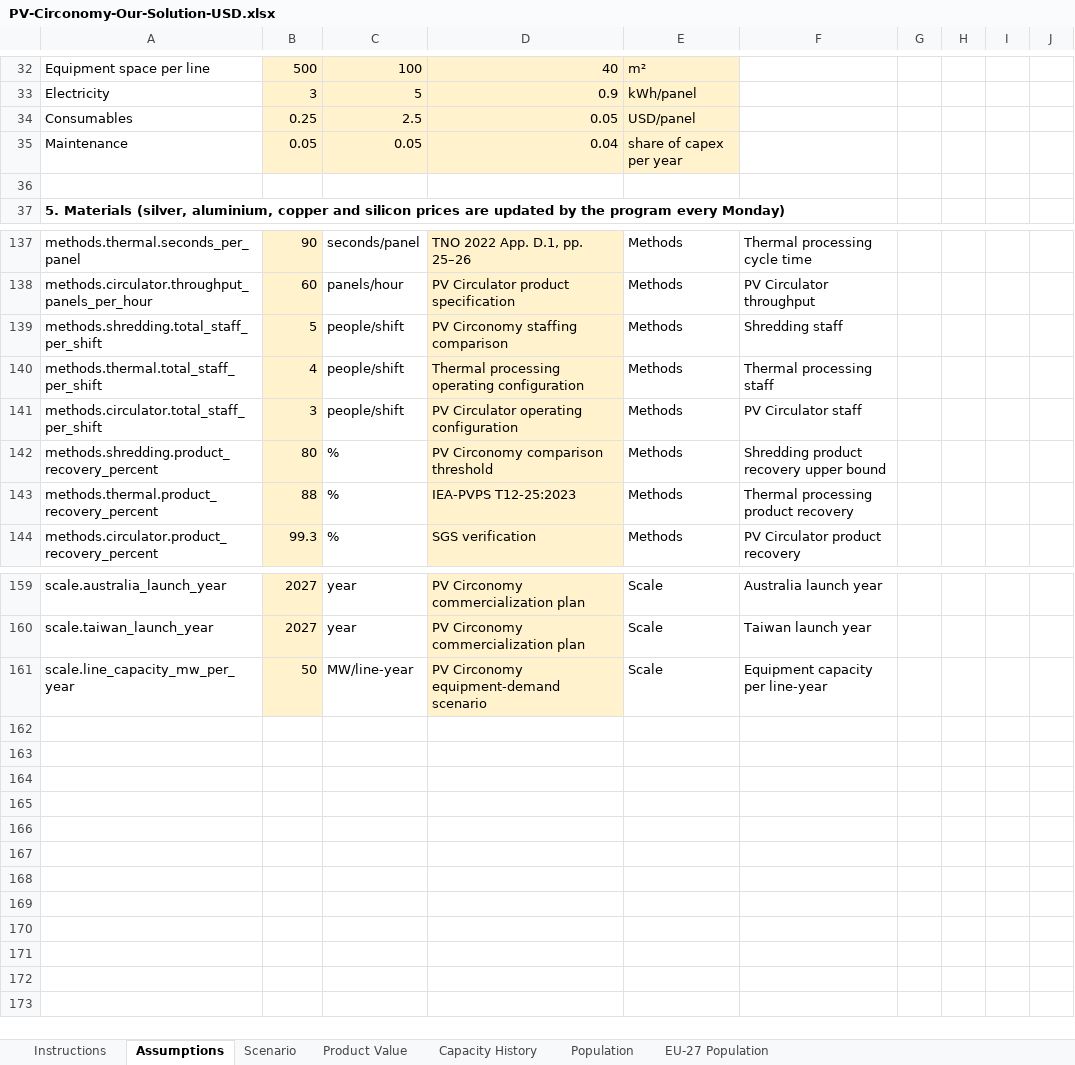
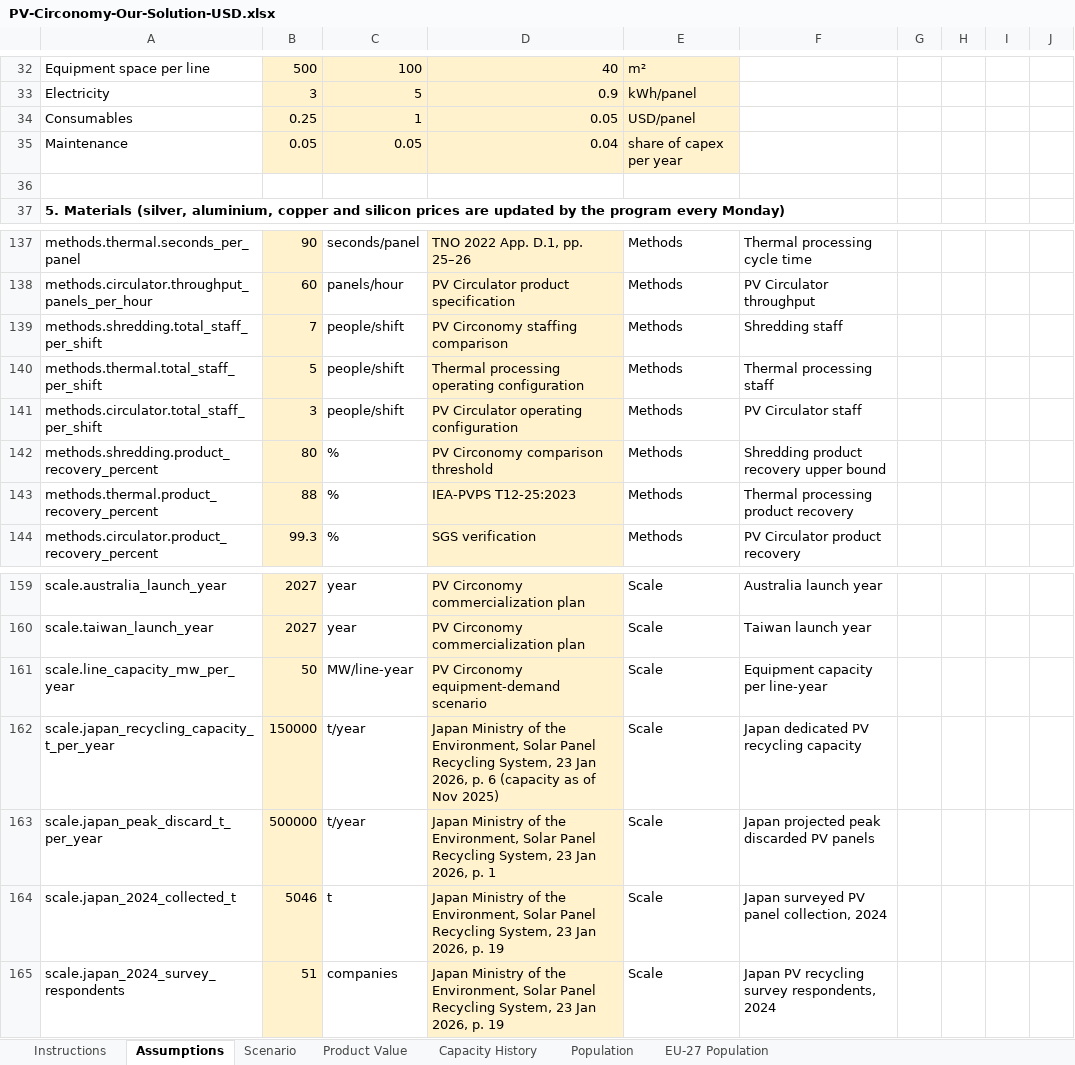
Before and after one commit to andrewhung1028/PVCirconomy, an Excel workbook: exports/PV-Circonomy-Our-Solution-USD.xlsx, sheet Assumptions, drawn as a sheet; only a part is shown, gaps mark what is left out; values as stored, in another font and other column widths than the file's, no borders; the diff names each change by its address in the sheet, - before the commit and + after, or states it on an @@ line.

Commit message:
Refine solution layout and linked assumptions

```diff
--- a/exports/PV-Circonomy-Our-Solution-USD.xlsx (sheet Assumptions)
+++ b/exports/PV-Circonomy-Our-Solution-USD.xlsx (sheet Assumptions)
-C34: 2.5
+C34: 1
-B139: 5
+B139: 7
-B140: 4
+B140: 5
+row 162: scale.japan_recycling_capacity_t_per_year | 150000 | t/year | Japan Ministry of the Environment, Solar Panel Recycling System, 23 Jan 2026, p. 6 (capacity as of Nov 2025) | Scale | Japan dedicated PV recycling capacity
+row 163: scale.japan_peak_discard_t_per_year | 500000 | t/year | Japan Ministry of the Environment, Solar Panel Recycling System, 23 Jan 2026, p. 1 | Scale | Japan projected peak discarded PV panels
+row 164: scale.japan_2024_collected_t | 5046 | t | Japan Ministry of the Environment, Solar Panel Recycling System, 23 Jan 2026, p. 19 | Scale | Japan surveyed PV panel collection, 2024
+row 165: scale.japan_2024_survey_respondents | 51 | companies | Japan Ministry of the Environment, Solar Panel Recycling System, 23 Jan 2026, p. 19 | Scale | Japan PV recycling survey respondents, 2024
```
Also changed, not shown: 10 other files.
